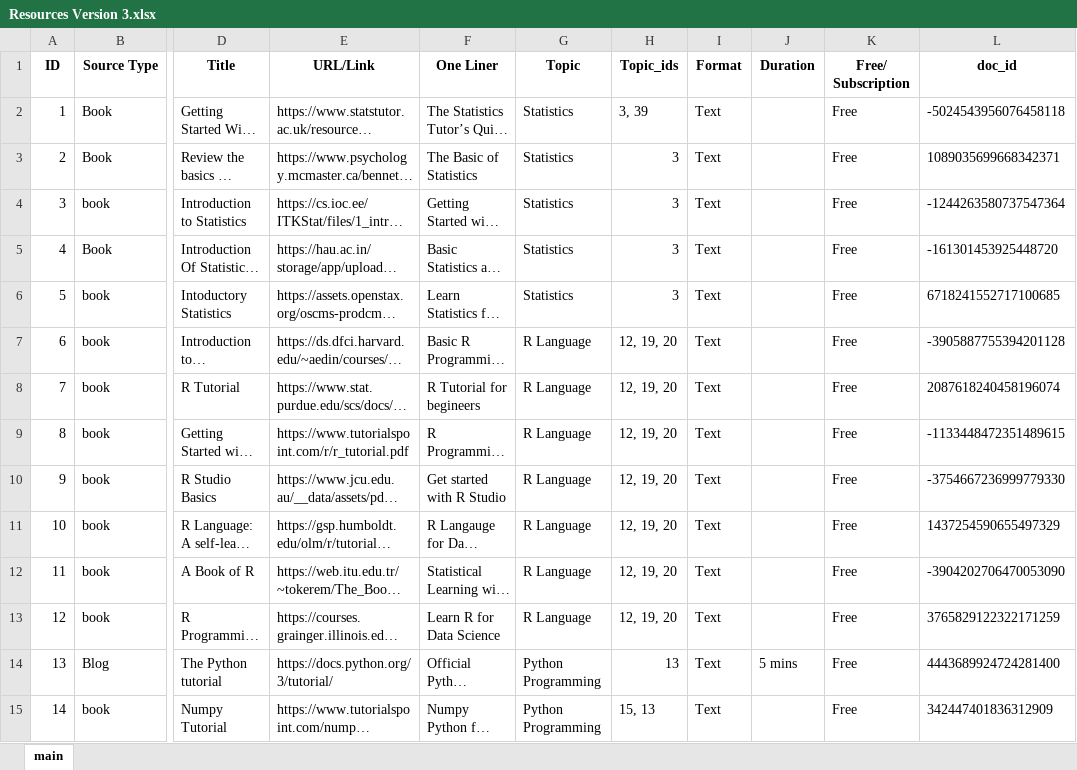
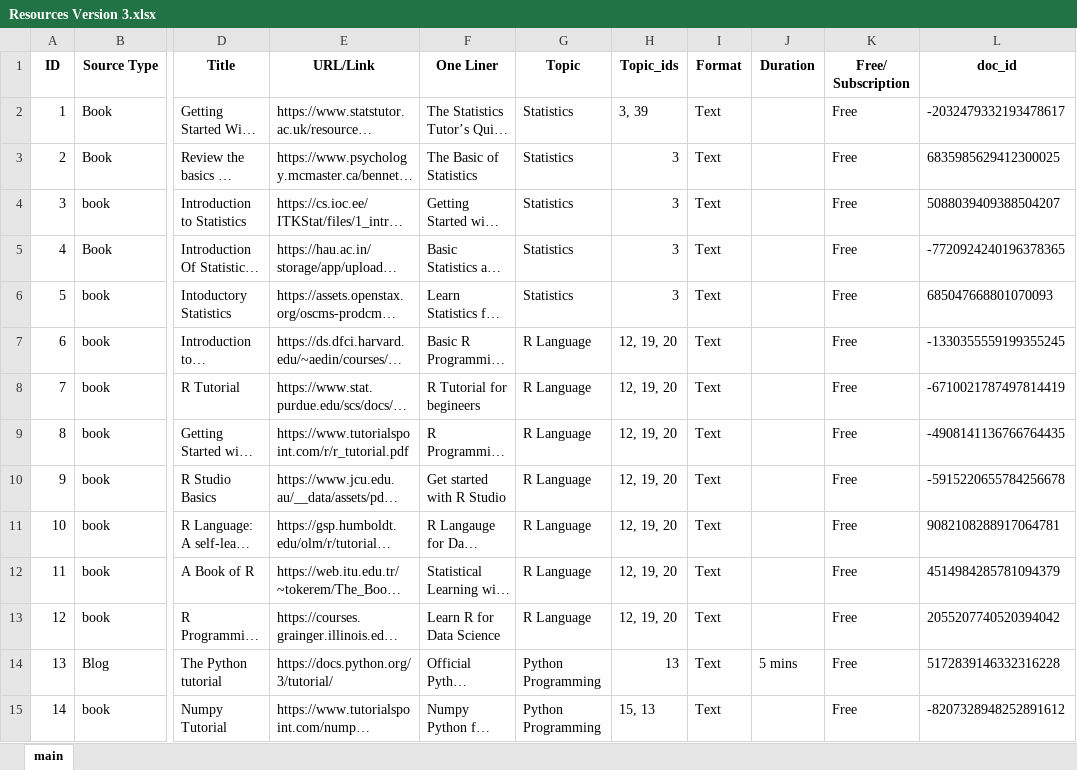
Before and after one commit to Darshan-SD/capstone, an Excel workbook: Resources Version 3.xlsx, sheet main, drawn as a sheet; only a part is shown, gaps mark what is left out; long unchanged cells end in …; values as stored, in another font and other column widths than the file's, no borders; the diff covers the shown part only; the diff names each change by its address in the sheet, - before the commit and + after, or states it on an @@ line.

```diff
--- a/Resources Version 3.xlsx (sheet main)
+++ b/Resources Version 3.xlsx (sheet main)
-L2 (doc_id): -5024543956076458118
+L2 (doc_id): -2032479332193478617
-L3 (doc_id): 1089035699668342371
+L3 (doc_id): 6835985629412300025
-L4 (doc_id): -1244263580737547364
+L4 (doc_id): 5088039409388504207
-L5 (doc_id): -161301453925448720
+L5 (doc_id): -7720924240196378365
-L6 (doc_id): 6718241552717100685
+L6 (doc_id): 685047668801070093
-L7 (doc_id): -3905887755394201128
+L7 (doc_id): -1330355559199355245
-L8 (doc_id): 2087618240458196074
+L8 (doc_id): -6710021787497814419
-L9 (doc_id): -1133448472351489615
+L9 (doc_id): -4908141136766764435
-L10 (doc_id): -3754667236999779330
+L10 (doc_id): -5915220655784256678
-L11 (doc_id): 1437254590655497329
+L11 (doc_id): 9082108288917064781
-L12 (doc_id): -3904202706470053090
+L12 (doc_id): 4514984285781094379
-L13 (doc_id): 3765829122322171259
+L13 (doc_id): 2055207740520394042
-L14 (doc_id): 4443689924724281400
+L14 (doc_id): 5172839146332316228
-L15 (doc_id): 342447401836312909
+L15 (doc_id): -8207328948252891612
```
Also changed, not shown: 81 edited cells elsewhere in this sheet, 2 other files.
